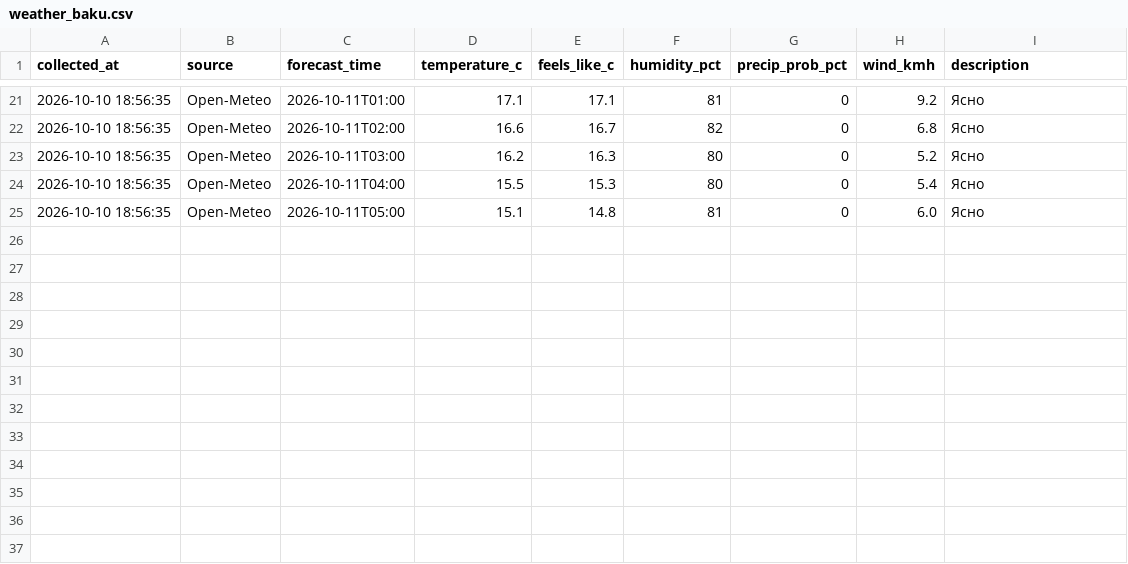
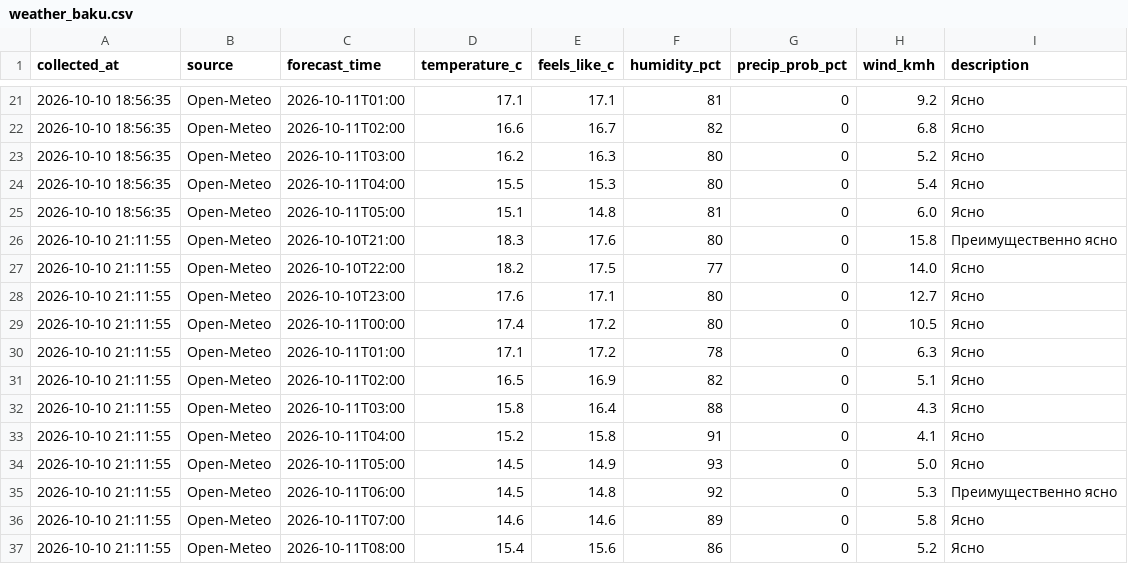
Before and after one commit to islamnasirova-cyber/weather-baku2, a CSV file: weather_baku.csv, drawn as a sheet; only a part is shown, gaps mark what is left out; the diff names each change by its address in the sheet, - before the commit and + after, or states it on an @@ line.

Commit message:
Weather update 2026-10-10 17:11 UTC

```diff
--- a/weather_baku.csv
+++ b/weather_baku.csv
+row 26: 2026-10-10 21:11:55 | Open-Meteo | 2026-10-10T21:00 | 18.3 | 17.6 | 80 | 0 | 15.8 | Преимущественно ясно
+row 27: 2026-10-10 21:11:55 | Open-Meteo | 2026-10-10T22:00 | 18.2 | 17.5 | 77 | 0 | 14.0 | Ясно
+row 28: 2026-10-10 21:11:55 | Open-Meteo | 2026-10-10T23:00 | 17.6 | 17.1 | 80 | 0 | 12.7 | Ясно
+row 29: 2026-10-10 21:11:55 | Open-Meteo | 2026-10-11T00:00 | 17.4 | 17.2 | 80 | 0 | 10.5 | Ясно
+row 30: 2026-10-10 21:11:55 | Open-Meteo | 2026-10-11T01:00 | 17.1 | 17.2 | 78 | 0 | 6.3 | Ясно
+row 31: 2026-10-10 21:11:55 | Open-Meteo | 2026-10-11T02:00 | 16.5 | 16.9 | 82 | 0 | 5.1 | Ясно
+row 32: 2026-10-10 21:11:55 | Open-Meteo | 2026-10-11T03:00 | 15.8 | 16.4 | 88 | 0 | 4.3 | Ясно
+row 33: 2026-10-10 21:11:55 | Open-Meteo | 2026-10-11T04:00 | 15.2 | 15.8 | 91 | 0 | 4.1 | Ясно
+row 34: 2026-10-10 21:11:55 | Open-Meteo | 2026-10-11T05:00 | 14.5 | 14.9 | 93 | 0 | 5.0 | Ясно
+row 35: 2026-10-10 21:11:55 | Open-Meteo | 2026-10-11T06:00 | 14.5 | 14.8 | 92 | 0 | 5.3 | Преимущественно ясно
+row 36: 2026-10-10 21:11:55 | Open-Meteo | 2026-10-11T07:00 | 14.6 | 14.6 | 89 | 0 | 5.8 | Ясно
+row 37: 2026-10-10 21:11:55 | Open-Meteo | 2026-10-11T08:00 | 15.4 | 15.6 | 86 | 0 | 5.2 | Ясно
```
